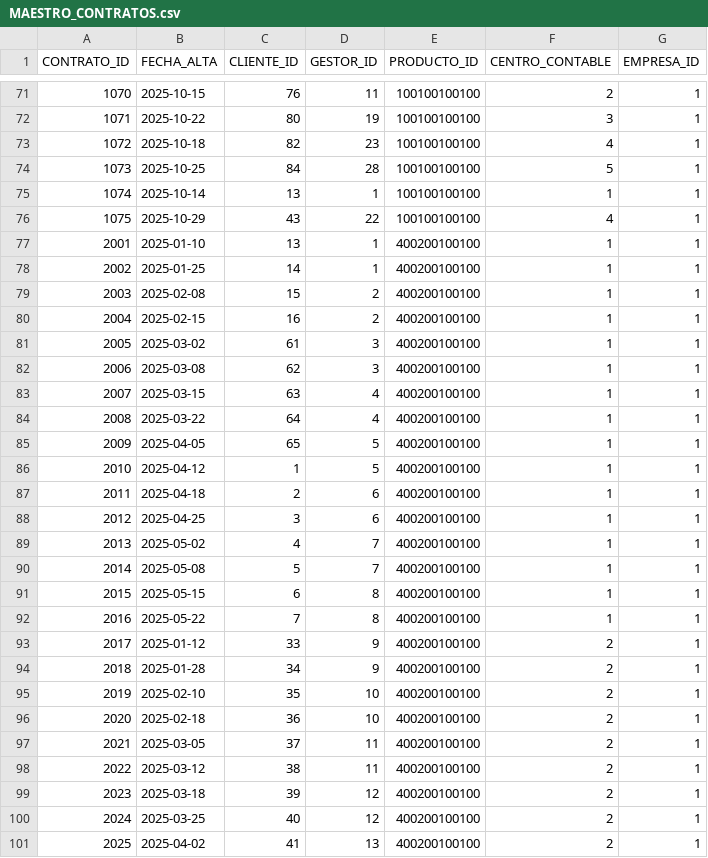
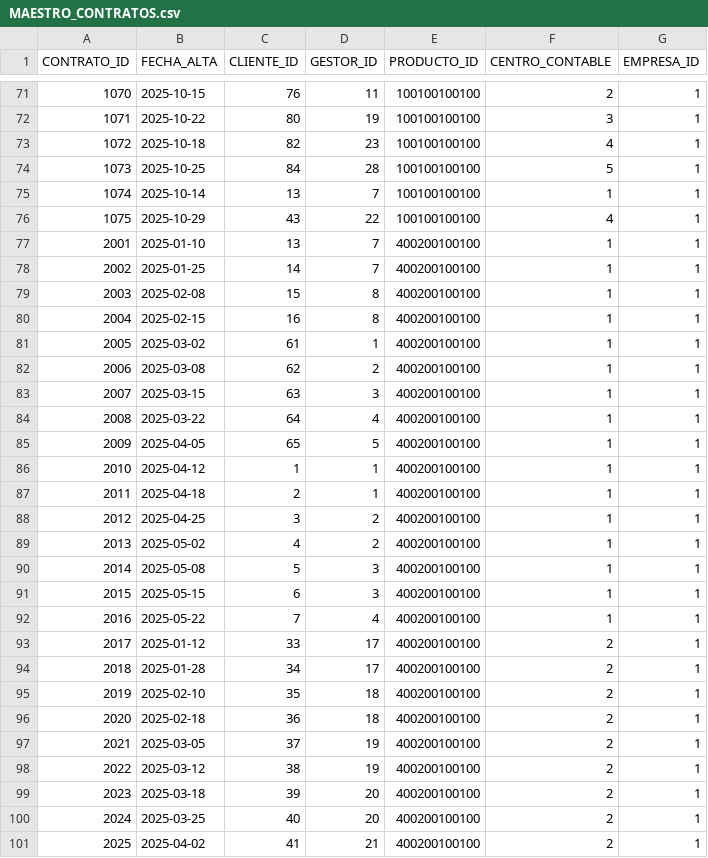
Before and after one commit to nicorenedo/agentecdg, a CSV file: docs/BBDD CSVs/MAESTRO_CONTRATOS.csv, drawn as a sheet; only a part is shown, gaps mark what is left out; the diff covers the shown part only.

```diff
--- a/docs/BBDD CSVs/MAESTRO_CONTRATOS.csv
+++ b/docs/BBDD CSVs/MAESTRO_CONTRATOS.csv
@@ -74,28 +74,28 @@ CONTRATO_ID,FECHA_ALTA,CLIENTE_ID,GESTOR_ID,PRODUCTO_ID,CENTRO_CONTABLE,EMPRESA_
 1073,2025-10-25,84,28,100100100100,5,1
-1074,2025-10-14,13,1,100100100100,1,1
+1074,2025-10-14,13,7,100100100100,1,1
 1075,2025-10-29,43,22,100100100100,4,1
-2001,2025-01-10,13,1,400200100100,1,1
-2002,2025-01-25,14,1,400200100100,1,1
-2003,2025-02-08,15,2,400200100100,1,1
-2004,2025-02-15,16,2,400200100100,1,1
-2005,2025-03-02,61,3,400200100100,1,1
-2006,2025-03-08,62,3,400200100100,1,1
-2007,2025-03-15,63,4,400200100100,1,1
+2001,2025-01-10,13,7,400200100100,1,1
+2002,2025-01-25,14,7,400200100100,1,1
+2003,2025-02-08,15,8,400200100100,1,1
+2004,2025-02-15,16,8,400200100100,1,1
+2005,2025-03-02,61,1,400200100100,1,1
+2006,2025-03-08,62,2,400200100100,1,1
+2007,2025-03-15,63,3,400200100100,1,1
 2008,2025-03-22,64,4,400200100100,1,1
 2009,2025-04-05,65,5,400200100100,1,1
-2010,2025-04-12,1,5,400200100100,1,1
-2011,2025-04-18,2,6,400200100100,1,1
-2012,2025-04-25,3,6,400200100100,1,1
-2013,2025-05-02,4,7,400200100100,1,1
-2014,2025-05-08,5,7,400200100100,1,1
-2015,2025-05-15,6,8,400200100100,1,1
-2016,2025-05-22,7,8,400200100100,1,1
-2017,2025-01-12,33,9,400200100100,2,1
-2018,2025-01-28,34,9,400200100100,2,1
-2019,2025-02-10,35,10,400200100100,2,1
-2020,2025-02-18,36,10,400200100100,2,1
-2021,2025-03-05,37,11,400200100100,2,1
-2022,2025-03-12,38,11,400200100100,2,1
-2023,2025-03-18,39,12,400200100100,2,1
-2024,2025-03-25,40,12,400200100100,2,1
-2025,2025-04-02,41,13,400200100100,2,1
+2010,2025-04-12,1,1,400200100100,1,1
+2011,2025-04-18,2,1,400200100100,1,1
+2012,2025-04-25,3,2,400200100100,1,1
+2013,2025-05-02,4,2,400200100100,1,1
+2014,2025-05-08,5,3,400200100100,1,1
+2015,2025-05-15,6,3,400200100100,1,1
+2016,2025-05-22,7,4,400200100100,1,1
+2017,2025-01-12,33,17,400200100100,2,1
+2018,2025-01-28,34,17,400200100100,2,1
+2019,2025-02-10,35,18,400200100100,2,1
+2020,2025-02-18,36,18,400200100100,2,1
+2021,2025-03-05,37,19,400200100100,2,1
+2022,2025-03-12,38,19,400200100100,2,1
+2023,2025-03-18,39,20,400200100100,2,1
+2024,2025-03-25,40,20,400200100100,2,1
+2025,2025-04-02,41,21,400200100100,2,1
```
Also changed, not shown: 104 edited cells elsewhere in this file, docs/BBDD CSVs/GASTOS_CENTRO.csv, docs/BBDD CSVs/MAESTRO_CLIENTES.csv, 40 other files.
